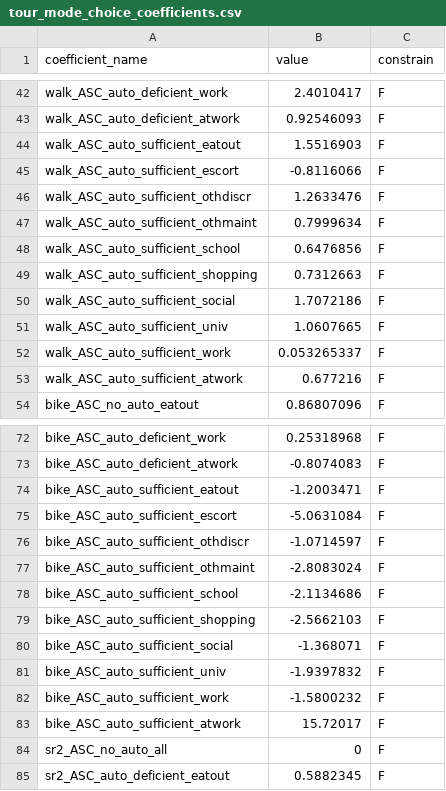
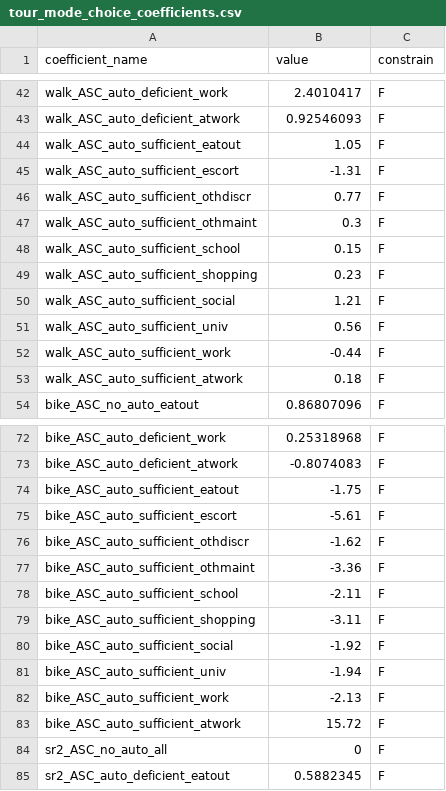
Before and after one commit to wsp-sag/lighthouse, a CSV file: model/configs/tour_mode_choice_coefficients.csv, drawn as a sheet; only a part is shown, gaps mark what is left out.

Commit message:
Adjust mode coefficients

```diff
--- a/model/configs/tour_mode_choice_coefficients.csv
+++ b/model/configs/tour_mode_choice_coefficients.csv
@@ -43,12 +43,12 @@ walk_ASC_auto_deficient_work,2.4010417,F
 walk_ASC_auto_deficient_atwork,0.92546093,F
-walk_ASC_auto_sufficient_eatout,1.5516903,F
-walk_ASC_auto_sufficient_escort,-0.8116066,F
-walk_ASC_auto_sufficient_othdiscr,1.2633476,F
-walk_ASC_auto_sufficient_othmaint,0.7999634,F
-walk_ASC_auto_sufficient_school,0.6476856,F
-walk_ASC_auto_sufficient_shopping,0.7312663,F
-walk_ASC_auto_sufficient_social,1.7072186,F
-walk_ASC_auto_sufficient_univ,1.0607665,F
-walk_ASC_auto_sufficient_work,0.053265337,F
-walk_ASC_auto_sufficient_atwork,0.677216,F
+walk_ASC_auto_sufficient_eatout,1.05,F
+walk_ASC_auto_sufficient_escort,-1.31,F
+walk_ASC_auto_sufficient_othdiscr,0.77,F
+walk_ASC_auto_sufficient_othmaint,0.3,F
+walk_ASC_auto_sufficient_school,0.15,F
+walk_ASC_auto_sufficient_shopping,0.23,F
+walk_ASC_auto_sufficient_social,1.21,F
+walk_ASC_auto_sufficient_univ,0.56,F
+walk_ASC_auto_sufficient_work,-0.44,F
+walk_ASC_auto_sufficient_atwork,0.18,F
 bike_ASC_no_auto_eatout,0.86807096,F
@@ -73,12 +73,12 @@ bike_ASC_auto_deficient_work,0.25318968,F
 bike_ASC_auto_deficient_atwork,-0.8074083,F
-bike_ASC_auto_sufficient_eatout,-1.2003471,F
-bike_ASC_auto_sufficient_escort,-5.0631084,F
-bike_ASC_auto_sufficient_othdiscr,-1.0714597,F
-bike_ASC_auto_sufficient_othmaint,-2.8083024,F
-bike_ASC_auto_sufficient_school,-2.1134686,F
-bike_ASC_auto_sufficient_shopping,-2.5662103,F
-bike_ASC_auto_sufficient_social,-1.368071,F
-bike_ASC_auto_sufficient_univ,-1.9397832,F
-bike_ASC_auto_sufficient_work,-1.5800232,F
-bike_ASC_auto_sufficient_atwork,15.72017,F
+bike_ASC_auto_sufficient_eatout,-1.75,F
+bike_ASC_auto_sufficient_escort,-5.61,F
+bike_ASC_auto_sufficient_othdiscr,-1.62,F
+bike_ASC_auto_sufficient_othmaint,-3.36,F
+bike_ASC_auto_sufficient_school,-2.11,F
+bike_ASC_auto_sufficient_shopping,-3.11,F
+bike_ASC_auto_sufficient_social,-1.92,F
+bike_ASC_auto_sufficient_univ,-1.94,F
+bike_ASC_auto_sufficient_work,-2.13,F
+bike_ASC_auto_sufficient_atwork,15.72,F
 sr2_ASC_no_auto_all,0,F
```
